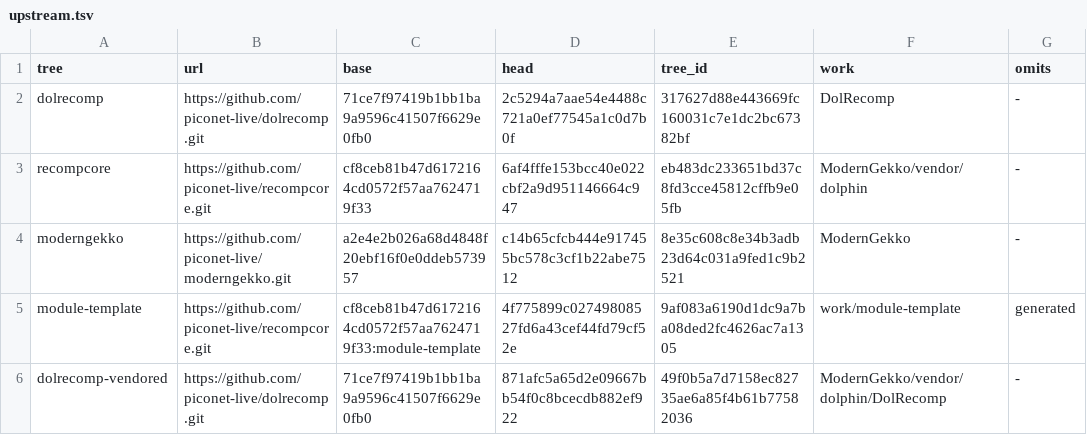
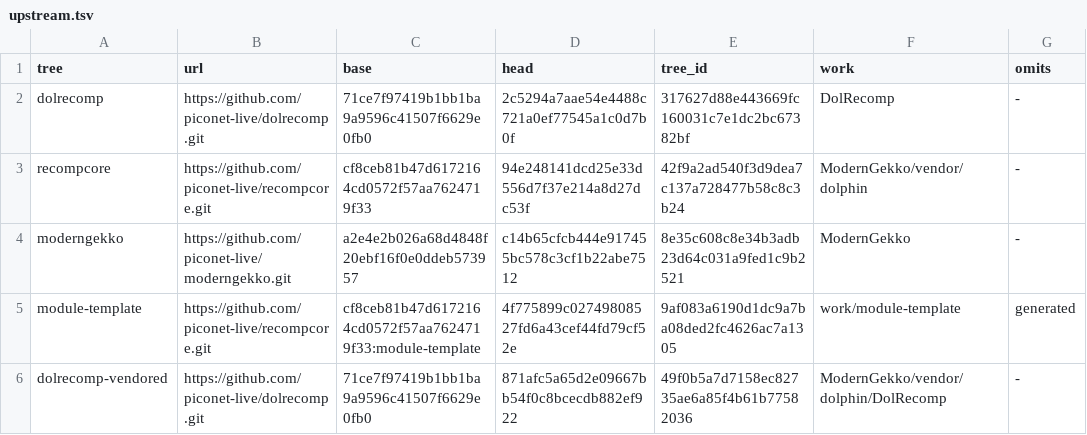
Before and after one commit to piconet-live/piconet-runner, a TSV file: forks/upstream.tsv, drawn as a sheet.

```diff
--- a/forks/upstream.tsv
+++ b/forks/upstream.tsv
@@ -2,3 +2,3 @@ tree	url	base	head	tree_id	work	omits
 dolrecomp	https://github.com/piconet-live/dolrecomp.git	71ce7f97419b1bb1ba9a9596c41507f6629e0fb0	2c5294a7aae54e4488c721a0ef77545a1c0d7b0f	317627d88e443669fc160031c7e1dc2bc67382bf	DolRecomp	-
-recompcore	https://github.com/piconet-live/recompcore.git	cf8ceb81b47d6172164cd0572f57aa7624719f33	6af4fffe153bcc40e022cbf2a9d951146664c947	eb483dc233651bd37c8fd3cce45812cffb9e05fb	ModernGekko/vendor/dolphin	-
+recompcore	https://github.com/piconet-live/recompcore.git	cf8ceb81b47d6172164cd0572f57aa7624719f33	94e248141dcd25e33d556d7f37e214a8d27dc53f	42f9a2ad540f3d9dea7c137a728477b58c8c3b24	ModernGekko/vendor/dolphin	-
 moderngekko	https://github.com/piconet-live/moderngekko.git	a2e4e2b026a68d4848f20ebf16f0e0ddeb573957	c14b65cfcb444e917455bc578c3cf1b22abe7512	8e35c608c8e34b3adb23d64c031a9fed1c9b2521	ModernGekko	-
```
Also changed, not shown: 4 other files.
